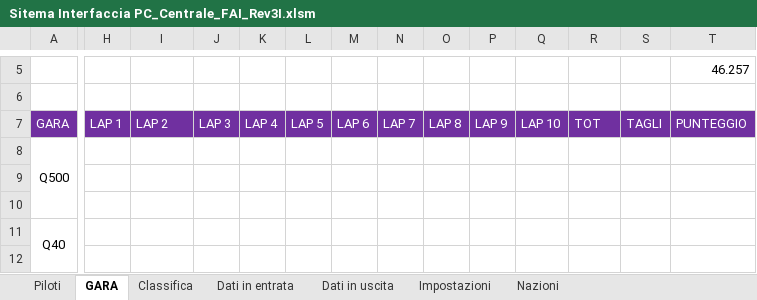
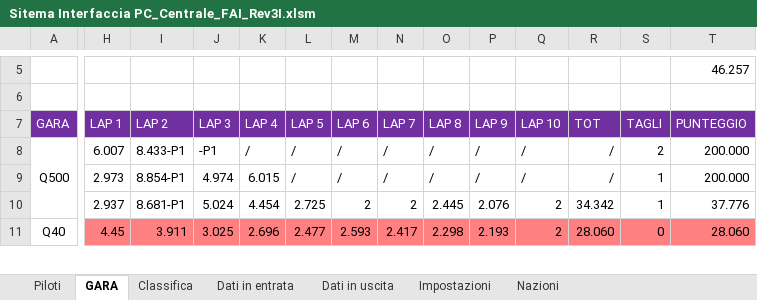
Before and after one commit to giachy96/Sistema_Pylon, an Excel workbook: Interfaccia Gara PC/Stravolgo l_interfaccia per la fai_/Sistema_Interfaccia x FAI 03_04_2024/Sitema Interfaccia PC_Centrale_FAI_Rev3I.xlsm, sheet GARA, drawn as a sheet; only a part is shown, gaps mark what is left out; values as stored, in another font and other column widths than the file's, no borders; charts and pictures not drawn; removed rows and columns are numbered as before the commit, all else as after; rows hold the shown columns only; the diff covers the shown part only; the diff names each change by its address in the sheet, - before the commit and + after, or states it on an @@ line.

```diff
--- a/Interfaccia Gara PC/Stravolgo l_interfaccia per la fai_/Sistema_Interfaccia x FAI 03_04_2024/Sitema Interfaccia PC_Centrale_FAI_Rev3I.xlsm (sheet GARA)
+++ b/Interfaccia Gara PC/Stravolgo l_interfaccia per la fai_/Sistema_Interfaccia x FAI 03_04_2024/Sitema Interfaccia PC_Centrale_FAI_Rev3I.xlsm (sheet GARA)
-H8 (LAP 1): (empty)
+H8 (LAP 1): 6.007
-I8 (LAP 2): (empty)
+I8 (LAP 2): 8.433-P1
-J8 (LAP 3): (empty)
+J8 (LAP 3): -P1
-K8 (LAP 4): (empty)
+K8 (LAP 4): /
-L8 (LAP 5): (empty)
+L8 (LAP 5): /
-M8 (LAP 6): (empty)
+M8 (LAP 6): /
-N8 (LAP 7): (empty)
+N8 (LAP 7): /
-O8 (LAP 8): (empty)
+O8 (LAP 8): /
-P8 (LAP 9): (empty)
+P8 (LAP 9): /
-Q8 (LAP 10): (empty)
+Q8 (LAP 10): /
-R8 (TOT): (empty)
+R8 (TOT): /
-S8 (TAGLI): (empty)
+S8 (TAGLI): 2
-T8 (PUNTEGGIO): (empty)
+T8 (PUNTEGGIO): 200.000
-row 9: (empty)
-row 10: (empty)
+row 9:  | 2.973 | 8.854-P1 | 4.974 | 6.015 | / | / | / | / | / | / | / | 1 | 200.000
+row 10:  | 2.937 | 8.681-P1 | 5.024 | 4.454 | 2.725 | 2 | 2 | 2.445 | 2.076 | 2 | 34.342 | 1 | 37.776
-H11:T11 fill: none
+H11:T11 fill: #FF8080
-H11 (LAP 1): (empty)
+H11 (LAP 1): 4.45
-I11 (LAP 2): (empty)
+I11 (LAP 2): 3.911
-J11 (LAP 3): (empty)
+J11 (LAP 3): 3.025
-K11 (LAP 4): (empty)
+K11 (LAP 4): 2.696
-L11 (LAP 5): (empty)
+L11 (LAP 5): 2.477
-M11 (LAP 6): (empty)
+M11 (LAP 6): 2.593
-N11 (LAP 7): (empty)
+N11 (LAP 7): 2.417
-O11 (LAP 8): (empty)
+O11 (LAP 8): 2.298
-P11 (LAP 9): (empty)
+P11 (LAP 9): 2.193
-Q11 (LAP 10): (empty)
+Q11 (LAP 10): 2
-R11 (TOT): (empty)
+R11 (TOT): 28.060
-S11 (TAGLI): (empty)
+S11 (TAGLI): 0
-T11 (PUNTEGGIO): (empty)
+T11 (PUNTEGGIO): 28.060
-row 12: (empty)
```
Also changed, not shown: 2 added rows, 1 removed row and cell formats elsewhere in this sheet, sheet Classifica, sheet Dati in entrata, sheet Dati in uscita, sheet Impostazioni, charts or pictures, 2 other files.
